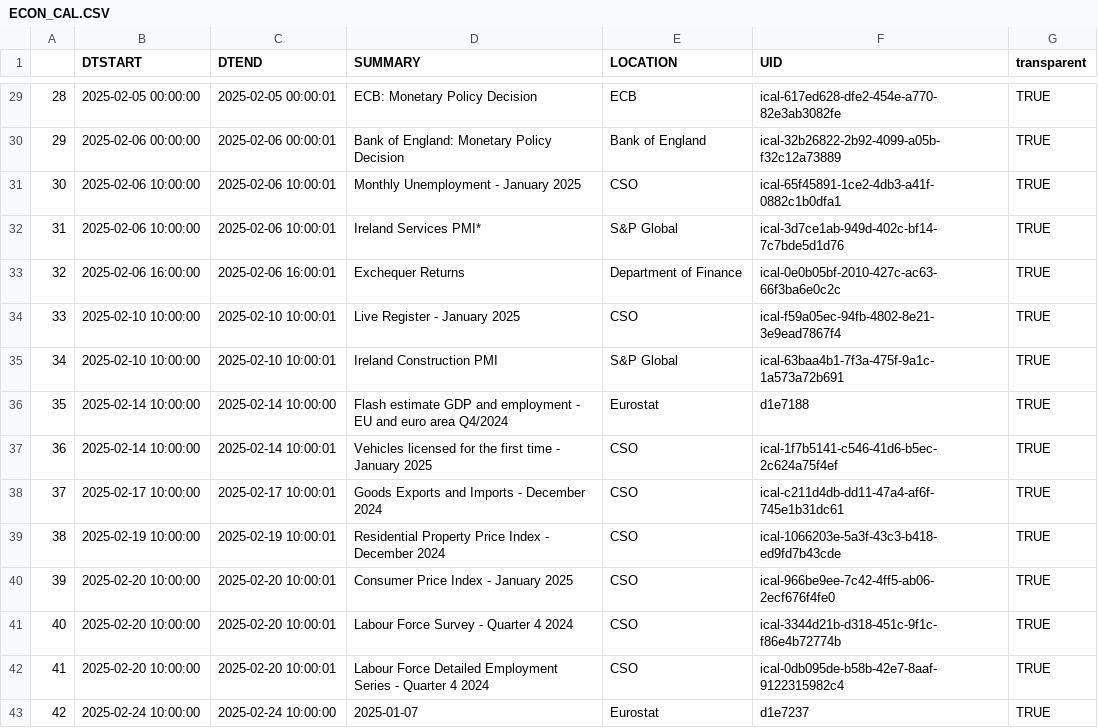
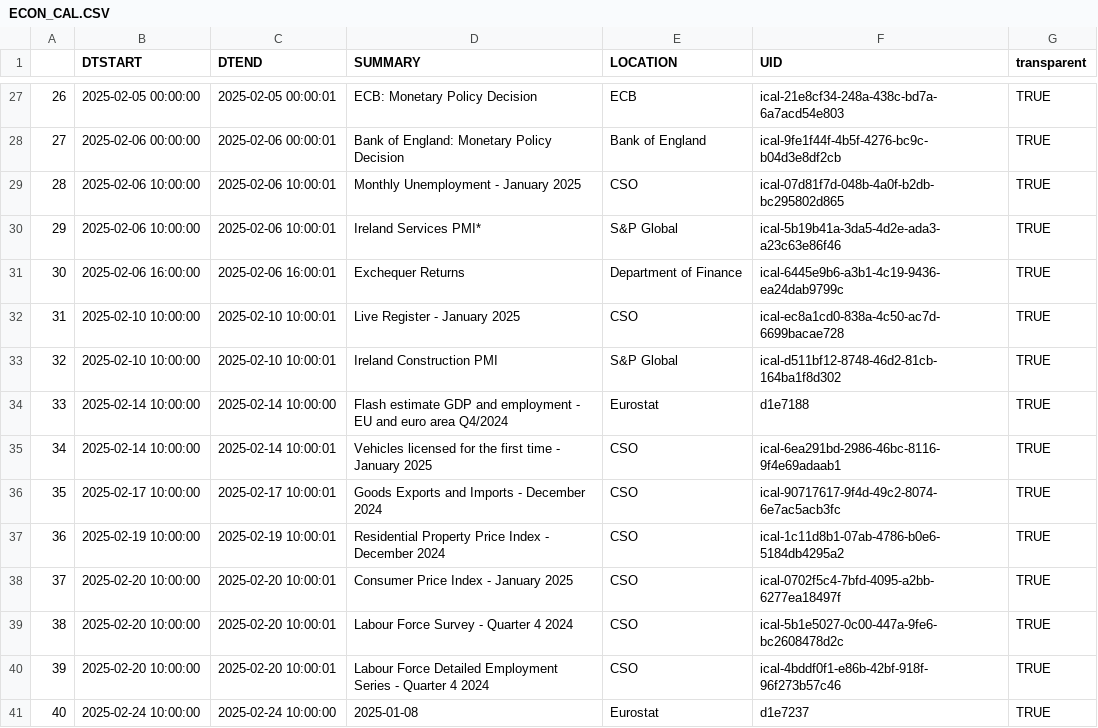
Before and after one commit to mflanagan201/gcal_auto, a CSV file: ECON_CAL.CSV, drawn as a sheet; only a part is shown, gaps mark what is left out; addresses are those after the commit; the diff covers the shown part only; the diff names each change by its address in the sheet, - before the commit and + after, or states it on an @@ line.

```diff
--- a/ECON_CAL.CSV
+++ b/ECON_CAL.CSV
@@ column A renumbered from row 2 down @@
-F27 (UID): ical-617ed628-dfe2-454e-a770-82e3ab3082fe
+F27 (UID): ical-21e8cf34-248a-438c-bd7a-6a7acd54e803
-F28 (UID): ical-32b26822-2b92-4099-a05b-f32c12a73889
+F28 (UID): ical-9fe1f44f-4b5f-4276-bc9c-b04d3e8df2cb
-F29 (UID): ical-65f45891-1ce2-4db3-a41f-0882c1b0dfa1
+F29 (UID): ical-07d81f7d-048b-4a0f-b2db-bc295802d865
-F30 (UID): ical-3d7ce1ab-949d-402c-bf14-7c7bde5d1d76
+F30 (UID): ical-5b19b41a-3da5-4d2e-ada3-a23c63e86f46
-F31 (UID): ical-0e0b05bf-2010-427c-ac63-66f3ba6e0c2c
+F31 (UID): ical-6445e9b6-a3b1-4c19-9436-ea24dab9799c
-F32 (UID): ical-f59a05ec-94fb-4802-8e21-3e9ead7867f4
+F32 (UID): ical-ec8a1cd0-838a-4c50-ac7d-6699bacae728
-F33 (UID): ical-63baa4b1-7f3a-475f-9a1c-1a573a72b691
+F33 (UID): ical-d511bf12-8748-46d2-81cb-164ba1f8d302
-F35 (UID): ical-1f7b5141-c546-41d6-b5ec-2c624a75f4ef
+F35 (UID): ical-6ea291bd-2986-46bc-8116-9f4e69adaab1
-F36 (UID): ical-c211d4db-dd11-47a4-af6f-745e1b31dc61
+F36 (UID): ical-90717617-9f4d-49c2-8074-6e7ac5acb3fc
-F37 (UID): ical-1066203e-5a3f-43c3-b418-ed9fd7b43cde
+F37 (UID): ical-1c11d8b1-07ab-4786-b0e6-5184db4295a2
-F38 (UID): ical-966be9ee-7c42-4ff5-ab06-2ecf676f4fe0
+F38 (UID): ical-0702f5c4-7bfd-4095-a2bb-6277ea18497f
-F39 (UID): ical-3344d21b-d318-451c-9f1c-f86e4b72774b
+F39 (UID): ical-5b1e5027-0c00-447a-9fe6-bc2608478d2c
-F40 (UID): ical-0db095de-b58b-42e7-8aaf-9122315982c4
+F40 (UID): ical-4bddf0f1-e86b-42bf-918f-96f273b57c46
-D41 (SUMMARY): 2025-01-07
+D41 (SUMMARY): 2025-01-08
```
Also changed, not shown: 2 removed rows and 20 edited cells elsewhere in this file.
